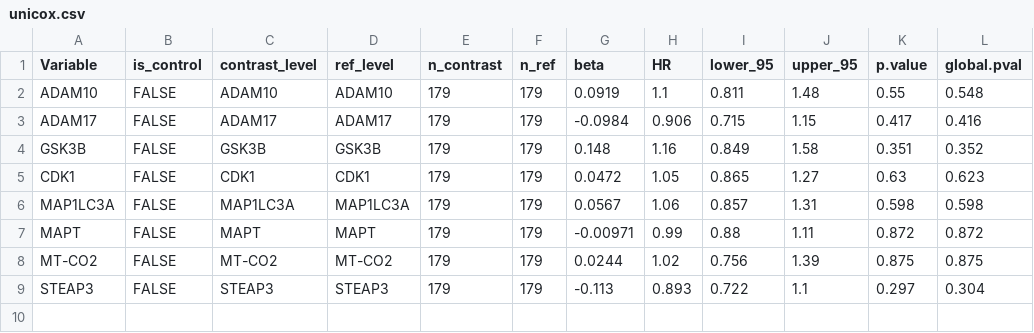
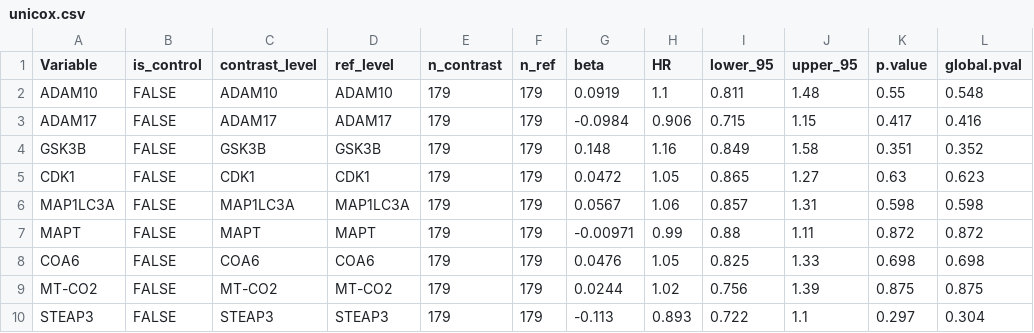
Before and after one commit to CCI-BIO/Pan-cancerAnalysis, a CSV file: Data/ESCA/unicox.csv, drawn as a sheet.

```diff
--- a/Data/ESCA/unicox.csv
+++ b/Data/ESCA/unicox.csv
@@ -7,2 +7,3 @@
 "MAPT",FALSE,"MAPT","MAPT",179,179,-0.00971,0.99,0.88,1.11,0.872,0.872
+"COA6",FALSE,"COA6","COA6",179,179,0.0476,1.05,0.825,1.33,0.698,0.698
 "MT-CO2",FALSE,"MT-CO2","MT-CO2",179,179,0.0244,1.02,0.756,1.39,0.875,0.875
```
Also changed, not shown: 3 other files.
